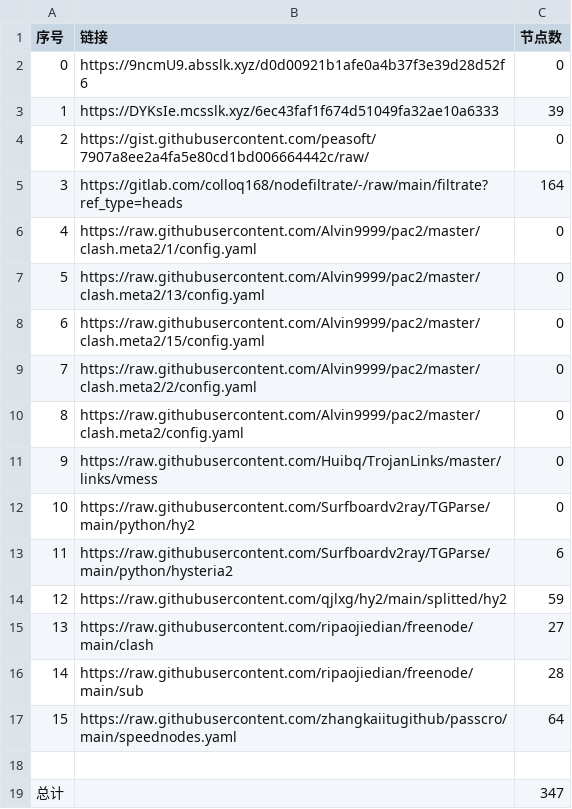
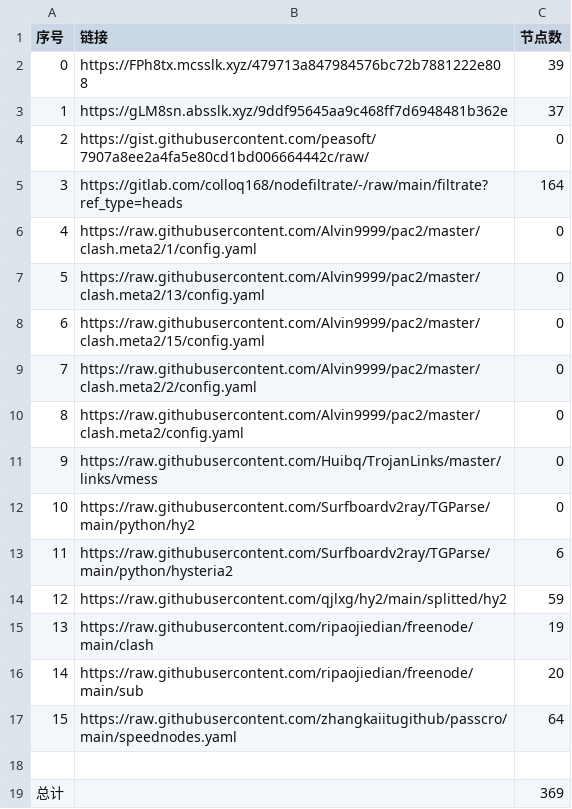
Before and after one commit to sileopro/NoMoreWalls, a CSV file: list_result.csv, drawn as a sheet.

```diff
--- a/list_result.csv
+++ b/list_result.csv
@@ -1,4 +1,4 @@
 序号,链接,节点数
-0,https://9ncmU9.absslk.xyz/d0d00921b1afe0a4b37f3e39d28d52f6,0
-1,https://DYKsIe.mcsslk.xyz/6ec43faf1f674d51049fa32ae10a6333,39
+0,https://FPh8tx.mcsslk.xyz/479713a847984576bc72b7881222e808,39
+1,https://gLM8sn.absslk.xyz/9ddf95645aa9c468ff7d6948481b362e,37
 2,https://gist.githubusercontent.com/peasoft/7907a8ee2a4fa5e80cd1bd006664442c/raw/,0
@@ -14,6 +14,6 @@
 12,https://raw.githubusercontent.com/qjlxg/hy2/main/splitted/hy2,59
-13,https://raw.githubusercontent.com/ripaojiedian/freenode/main/clash,27
-14,https://raw.githubusercontent.com/ripaojiedian/freenode/main/sub,28
+13,https://raw.githubusercontent.com/ripaojiedian/freenode/main/clash,19
+14,https://raw.githubusercontent.com/ripaojiedian/freenode/main/sub,20
 15,https://raw.githubusercontent.com/zhangkaiitugithub/passcro/main/speednodes.yaml,64
 
-总计,,347
+总计,,369
```
Also changed, not shown: 27 other files.
